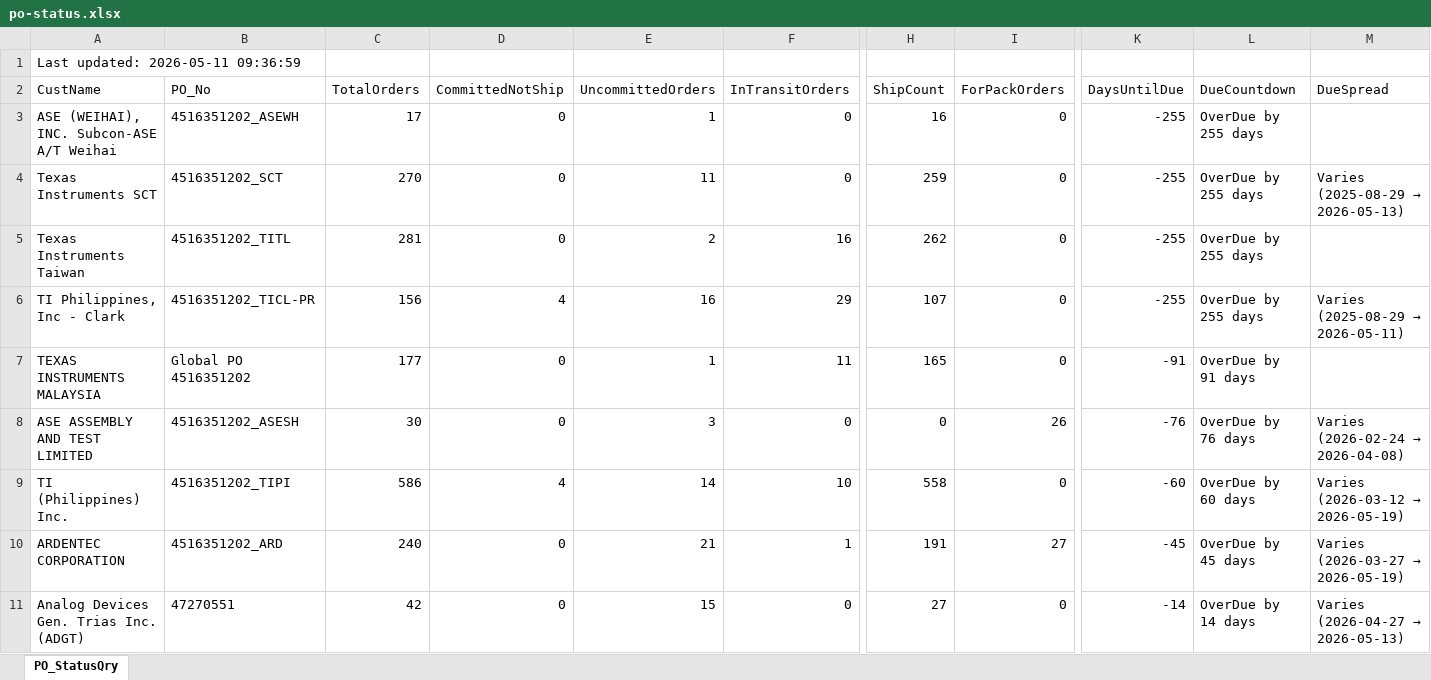
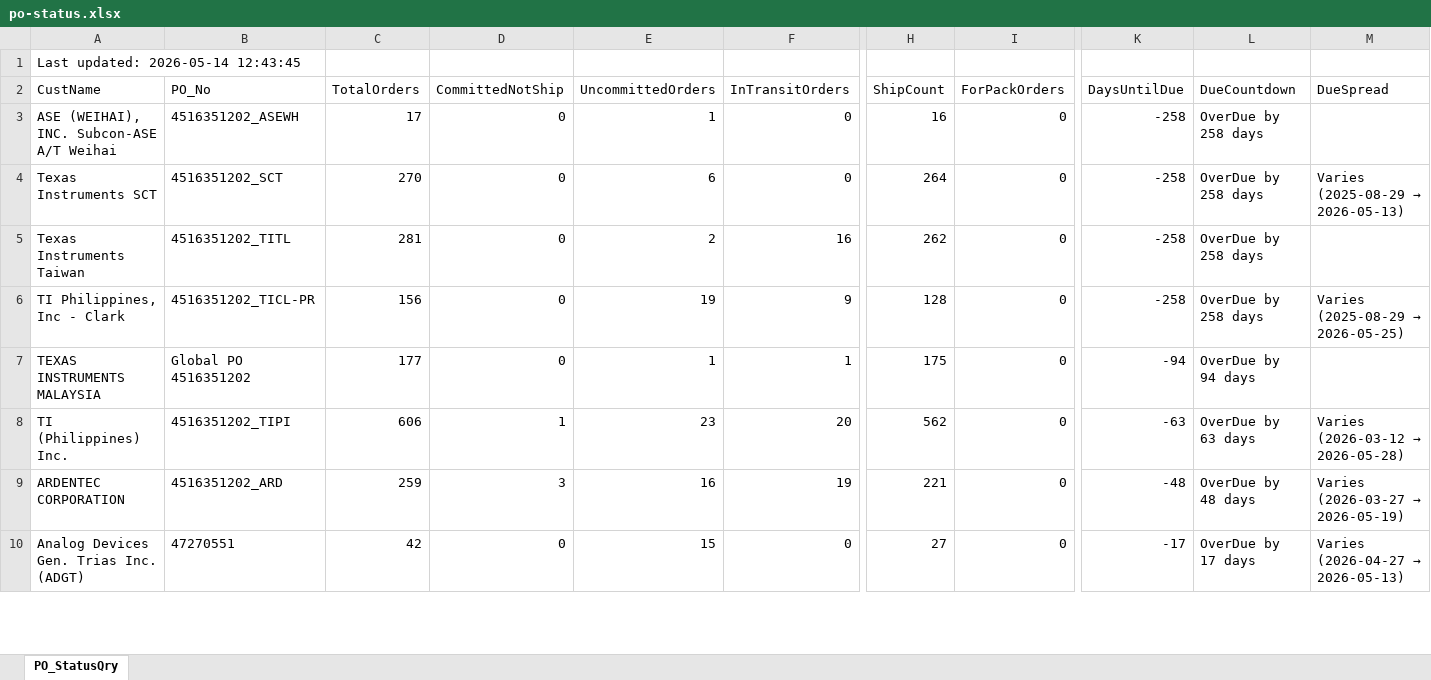
Before and after one commit to esolon/po-status-auto, an Excel workbook: po-status.xlsx, sheet PO_StatusQry, drawn as a sheet; only a part is shown, gaps mark what is left out; values as stored, in another font and other column widths than the file's, no borders; removed rows and columns are numbered as before the commit, all else as after; rows hold the shown columns only; the diff covers the shown part only; the diff names each change by its address in the sheet, - before the commit and + after, or states it on an @@ line.

Commit message:
≡ƒÜÇ PO Status update via batch

```diff
--- a/po-status.xlsx (sheet PO_StatusQry)
+++ b/po-status.xlsx (sheet PO_StatusQry)
-A1 (CustName): Last updated: 2026-05-11 09:36:59
+A1 (CustName): Last updated: 2026-05-14 12:43:45
-K3:K6 (DaysUntilDue): -255
+K3:K6 (DaysUntilDue): -258
-L3:L6 (DueCountdown): OverDue by 255 days
+L3:L6 (DueCountdown): OverDue by 258 days
-E4 (UncommittedOrders): 11
+E4 (UncommittedOrders): 6
-H4 (ShipCount): 259
+H4 (ShipCount): 264
-D6 (CommittedNotShip): 4
+D6 (CommittedNotShip): 0
-E6 (UncommittedOrders): 16
+E6 (UncommittedOrders): 19
-F6 (InTransitOrders): 29
+F6 (InTransitOrders): 9
-H6 (ShipCount): 107
+H6 (ShipCount): 128
@@ M6 (DueSpread): Varies (2025-08-29 → 2026-05-11) → Varies (2025-08-29 → 2026-05-25) @@
-F7 (InTransitOrders): 11
+F7 (InTransitOrders): 1
-H7 (ShipCount): 165
+H7 (ShipCount): 175
-K7 (DaysUntilDue): -91
+K7 (DaysUntilDue): -94
-L7 (DueCountdown): OverDue by 91 days
+L7 (DueCountdown): OverDue by 94 days
-row 8: ASE ASSEMBLY AND TEST LIMITED | 4516351202_ASESH | 30 | 0 | 3 | 0 | 0 | 26 | -76 | OverDue by 76 days | Varies (2026-02-24 → 2026-04-08)
-C8 (TotalOrders): 586
+C8 (TotalOrders): 606
-D8 (CommittedNotShip): 4
+D8 (CommittedNotShip): 1
-E8 (UncommittedOrders): 14
+E8 (UncommittedOrders): 23
-F8 (InTransitOrders): 10
+F8 (InTransitOrders): 20
-H8 (ShipCount): 558
+H8 (ShipCount): 562
-K8 (DaysUntilDue): -60
+K8 (DaysUntilDue): -63
-L8 (DueCountdown): OverDue by 60 days
+L8 (DueCountdown): OverDue by 63 days
@@ M8 (DueSpread): Varies (2026-03-12 → 2026-05-19) → Varies (2026-03-12 → 2026-05-28) @@
-C9 (TotalOrders): 240
+C9 (TotalOrders): 259
-D9 (CommittedNotShip): 0
+D9 (CommittedNotShip): 3
-E9 (UncommittedOrders): 21
+E9 (UncommittedOrders): 16
-F9 (InTransitOrders): 1
+F9 (InTransitOrders): 19
-H9 (ShipCount): 191
+H9 (ShipCount): 221
-I9 (ForPackOrders): 27
+I9 (ForPackOrders): 0
-K9 (DaysUntilDue): -45
+K9 (DaysUntilDue): -48
-L9 (DueCountdown): OverDue by 45 days
+L9 (DueCountdown): OverDue by 48 days
-K10 (DaysUntilDue): -14
+K10 (DaysUntilDue): -17
-L10 (DueCountdown): OverDue by 14 days
+L10 (DueCountdown): OverDue by 17 days
```
Also changed, not shown: 9 added rows, 6 removed rows and 9 edited cells elsewhere in this sheet, 1 other file.
